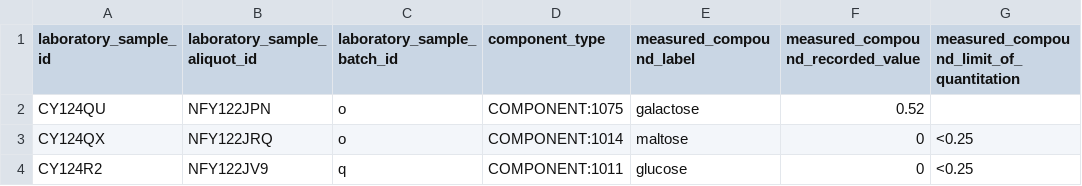
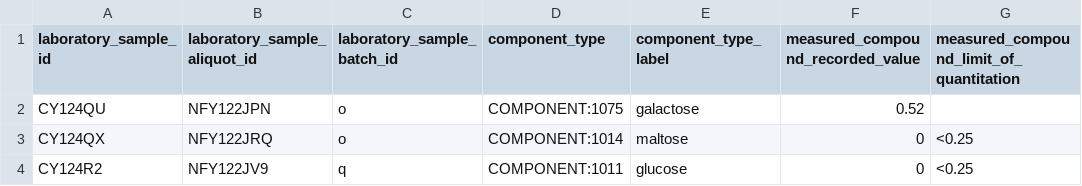
Before and after one commit to kaiiam/mifc, a TSV file: data_validation/test_data/Component-003.tsv, drawn as a sheet; only a part is shown; the diff names each change by its address in the sheet, - before the commit and + after, or states it on an @@ line.

Commit message:
Rename `measured_compound_label` to `component_type_label`

```diff
--- a/data_validation/test_data/Component-003.tsv
+++ b/data_validation/test_data/Component-003.tsv
-E1: measured_compound_label
+E1: component_type_label
```
Also changed, not shown: 1 other file.
